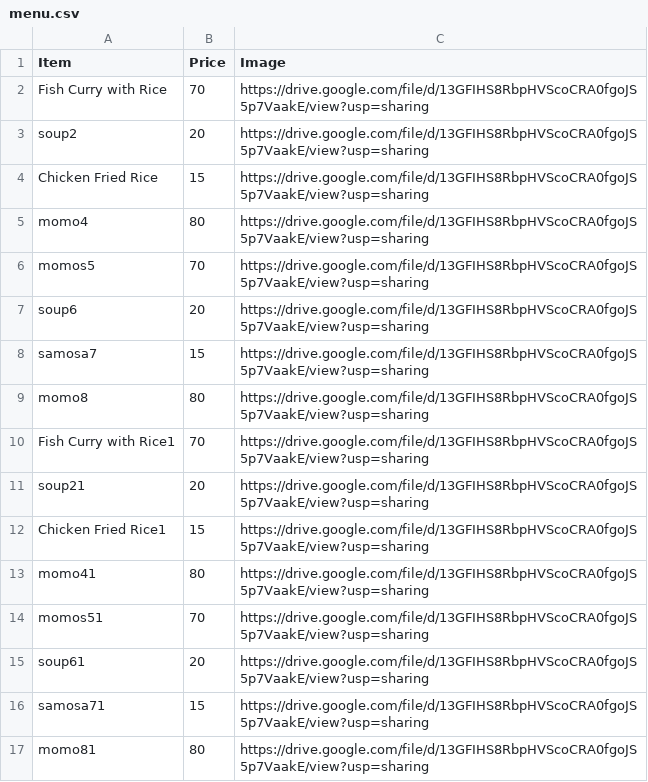
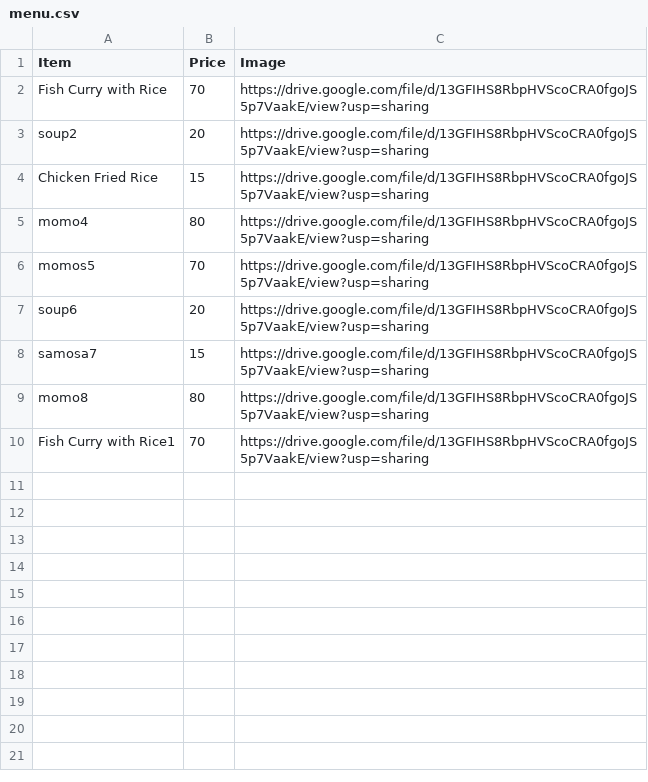
Before and after one commit to campus000/payment-app, a CSV file: menu.csv, drawn as a sheet; the diff names each change by its address in the sheet, - before the commit and + after, or states it on an @@ line.

Commit message:
Update menu.csv

```diff
--- a/menu.csv
+++ b/menu.csv
-row 11: soup21 | 20 | https://drive.google.com/file/d/13GFIHS8RbpHVScoCRA0fgoJS5p7VaakE/view?usp=sharing
-row 12: Chicken Fried Rice1 | 15 | https://drive.google.com/file/d/13GFIHS8RbpHVScoCRA0fgoJS5p7VaakE/view?usp=sharing
-row 13: momo41 | 80 | https://drive.google.com/file/d/13GFIHS8RbpHVScoCRA0fgoJS5p7VaakE/view?usp=sharing
-row 14: momos51 | 70 | https://drive.google.com/file/d/13GFIHS8RbpHVScoCRA0fgoJS5p7VaakE/view?usp=sharing
-row 15: soup61 | 20 | https://drive.google.com/file/d/13GFIHS8RbpHVScoCRA0fgoJS5p7VaakE/view?usp=sharing
-row 16: samosa71 | 15 | https://drive.google.com/file/d/13GFIHS8RbpHVScoCRA0fgoJS5p7VaakE/view?usp=sharing
-row 17: momo81 | 80 | https://drive.google.com/file/d/13GFIHS8RbpHVScoCRA0fgoJS5p7VaakE/view?usp=sharing
```
